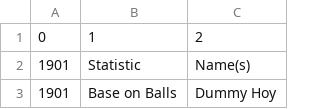
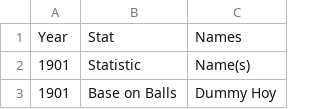
Before and after one commit to CCamacho04/python-assignment14, a CSV file: get_data.csv, drawn as a sheet; only a part is shown.

```diff
--- a/get_data.csv
+++ b/get_data.csv
@@ -1,2 +1,2 @@
-0,1,2
+Year,Stat,Names
 1901,Statistic,Name(s)
```
Also changed, not shown: 5 other files.
